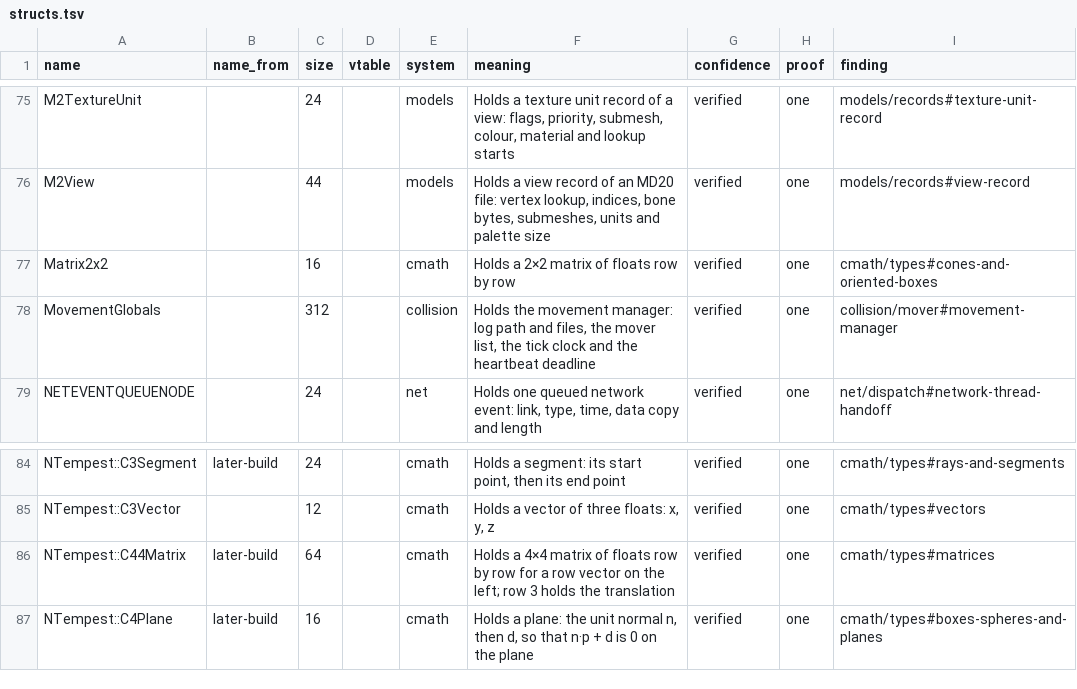
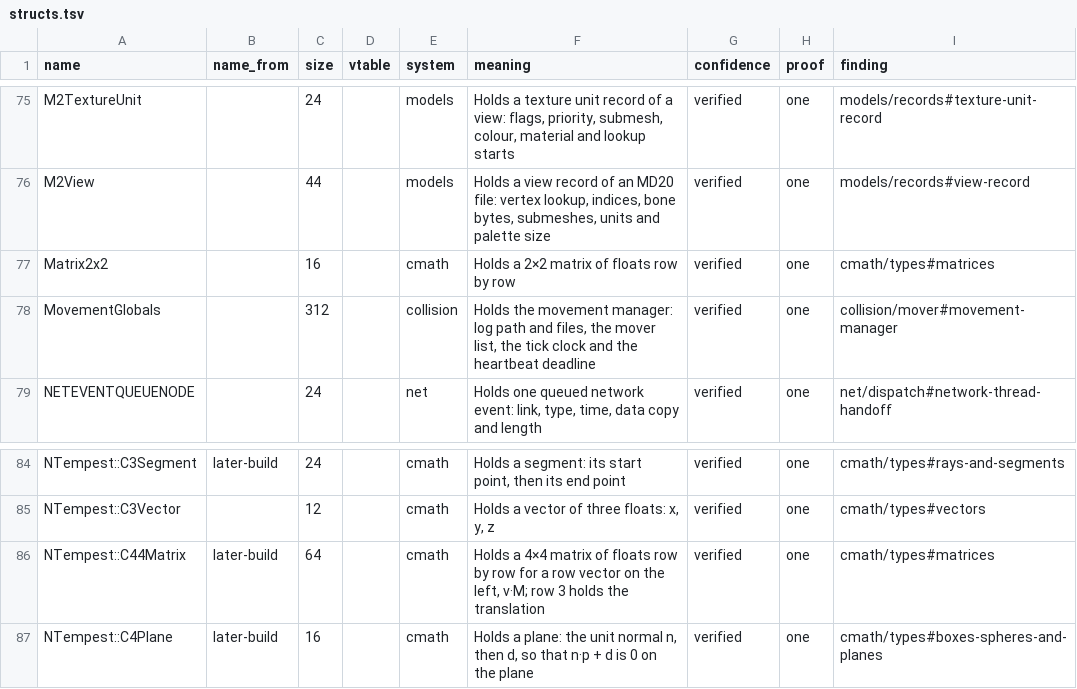
Before and after one commit to samwhosung/benilla-re, a TSV file: symbols/structs.tsv, drawn as a sheet; only a part is shown, gaps mark what is left out.

```diff
--- a/symbols/structs.tsv
+++ b/symbols/structs.tsv
@@ -76,3 +76,3 @@ M2TextureUnit		24		models	Holds a texture unit record of a view: flags, priority
 M2View		44		models	Holds a view record of an MD20 file: vertex lookup, indices, bone bytes, submeshes, units and palette size	verified	one	models/records#view-record
-Matrix2x2		16		cmath	Holds a 2×2 matrix of floats row by row	verified	one	cmath/types#cones-and-oriented-boxes
+Matrix2x2		16		cmath	Holds a 2×2 matrix of floats row by row	verified	one	cmath/types#matrices
 MovementGlobals		312		collision	Holds the movement manager: log path and files, the mover list, the tick clock and the heartbeat deadline	verified	one	collision/mover#movement-manager
@@ -85,3 +85,3 @@ NTempest::C3Segment	later-build	24		cmath	Holds a segment: its start point, then
 NTempest::C3Vector		12		cmath	Holds a vector of three floats: x, y, z	verified	one	cmath/types#vectors
-NTempest::C44Matrix	later-build	64		cmath	Holds a 4×4 matrix of floats row by row for a row vector on the left; row 3 holds the translation	verified	one	cmath/types#matrices
+NTempest::C44Matrix	later-build	64		cmath	Holds a 4×4 matrix of floats row by row for a row vector on the left, v·M; row 3 holds the translation	verified	one	cmath/types#matrices
 NTempest::C4Plane	later-build	16		cmath	Holds a plane: the unit normal n, then d, so that n·p + d is 0 on the plane	verified	one	cmath/types#boxes-spheres-and-planes
```
Also changed, not shown: symbols/fields.tsv, 4 other files.
